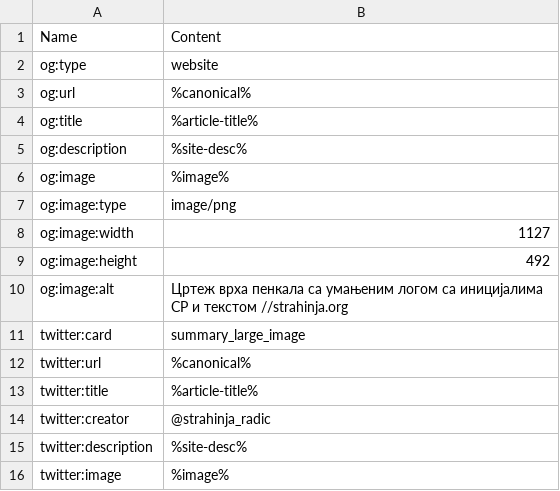
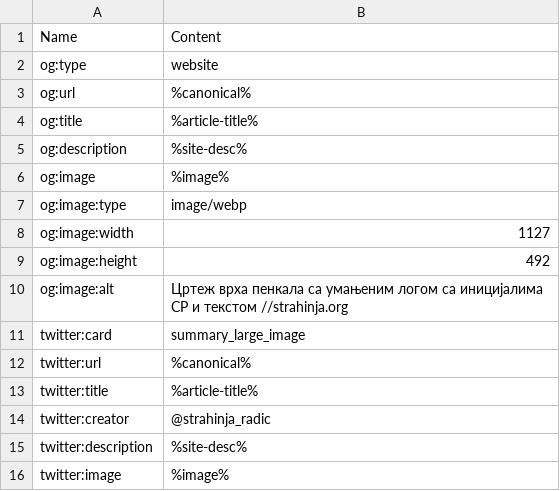
Before and after one commit to Strahinja/strahinja-org-slw, a CSV file: blog/article-meta.csv, drawn as a sheet.

Commit message:
New article
Signed-off-by: Страхиња Радић <contact@strahinja.org>

```diff
--- a/blog/article-meta.csv
+++ b/blog/article-meta.csv
@@ -6,3 +6,3 @@
 "og:image","%image%"
-"og:image:type","image/png"
+"og:image:type","image/webp"
 "og:image:width","1127"
```
Also changed, not shown: blog/index-meta.csv, portfolio/index-meta.csv, 9 other files.
